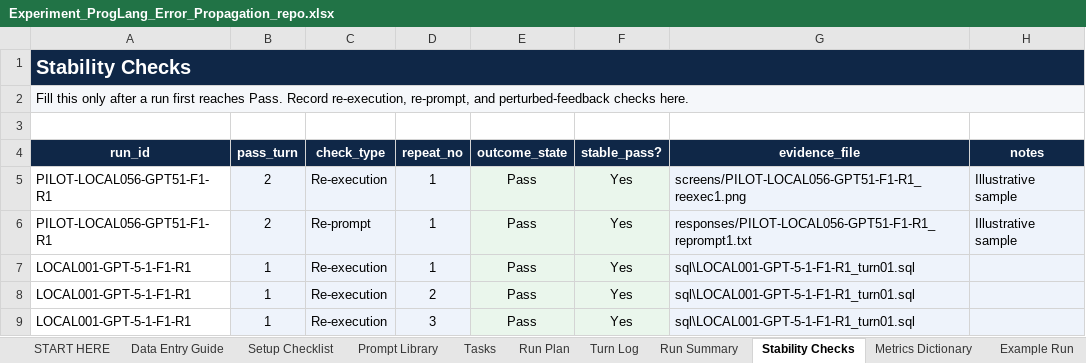
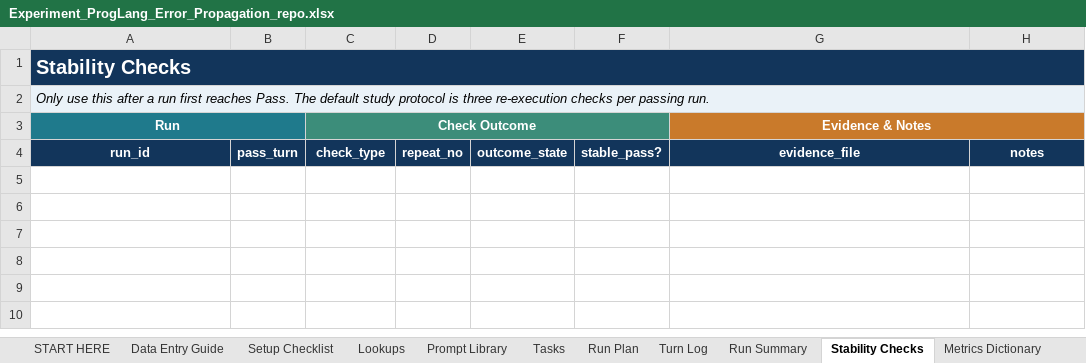
Before and after one commit to robertgeraldsenasin/ProgLang_ErrorPropagation, an Excel workbook: workbook/Experiment_ProgLang_Error_Propagation_repo.xlsx, sheet Stability Checks, drawn as a sheet; values as stored, in another font and other column widths than the file's, no borders; conditional formats not drawn; removed rows and columns are numbered as before the commit, all else as after; the diff names each change by its address in the sheet, - before the commit and + after, or states it on an @@ line.

```diff
--- a/workbook/Experiment_ProgLang_Error_Propagation_repo.xlsx (sheet Stability Checks)
+++ b/workbook/Experiment_ProgLang_Error_Propagation_repo.xlsx (sheet Stability Checks)
@@ sheet tab unhidden: Lookups @@
-A2: Fill this only after a run first reaches Pass. Record re-execution, re-prompt, and perturbed-feedback checks here.
+A2: Only use this after a run first reaches Pass. The default study protocol is three re-execution checks per passing run.
-A2 italic: off
+A2 italic: on
-row 3: (empty)
+row 3: Run |  | Check Outcome |  |  |  | Evidence & Notes
-A3 fill: none
+A3 fill: #1F7A8C
+A3:B3 merged
-C3 fill: none
+C3 fill: #3C8D7A
+C3:F3 merged
-G3 fill: none
+G3 fill: #C97A2B
+G3:H3 merged
-row 5: PILOT-LOCAL056-GPT51-F1-R1 | 2 | Re-execution | 1 | Pass | Yes | screens/PILOT-LOCAL056-GPT51-F1-R1_reexec1.png | Illustrative sample
-row 6: PILOT-LOCAL056-GPT51-F1-R1 | 2 | Re-prompt | 1 | Pass | Yes | responses/PILOT-LOCAL056-GPT51-F1-R1_reprompt1.txt | Illustrative sample
-row 7: LOCAL001-GPT-5-1-F1-R1 | 1 | Re-execution | 1 | Pass | Yes | sql\LOCAL001-GPT-5-1-F1-R1_turn01.sql
-row 8: LOCAL001-GPT-5-1-F1-R1 | 1 | Re-execution | 2 | Pass | Yes | sql\LOCAL001-GPT-5-1-F1-R1_turn01.sql
-row 9: LOCAL001-GPT-5-1-F1-R1 | 1 | Re-execution | 3 | Pass | Yes | sql\LOCAL001-GPT-5-1-F1-R1_turn01.sql
```
Also changed, not shown: sheet Run Summary, sheet Turn Log, sheet Data Entry Guide, sheet Tasks, sheet Run Plan, sheet Metrics Dictionary, 5 more sheets, 53 other files.
